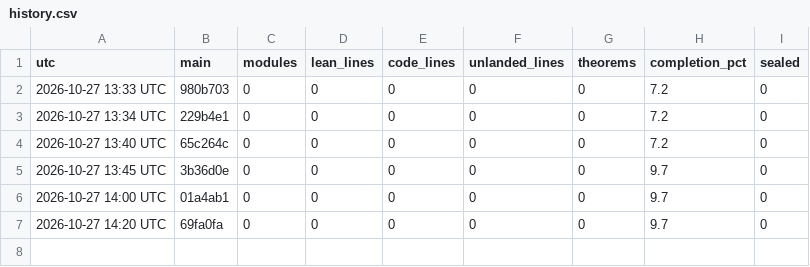
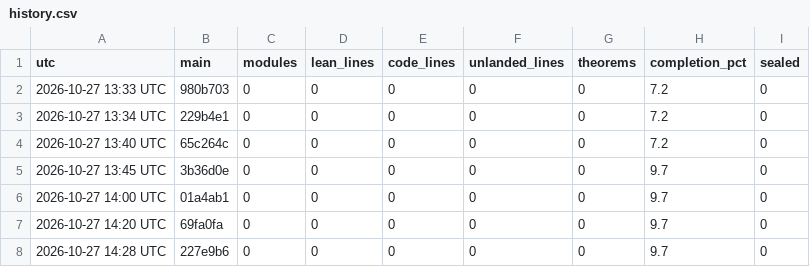
Before and after one commit to aravindkarthigeyan/KAM-dev, a CSV file: docs/campaign/history.csv, drawn as a sheet.

```diff
--- a/docs/campaign/history.csv
+++ b/docs/campaign/history.csv
@@ -7 +7,2 @@ utc,main,modules,lean_lines,code_lines,unlanded_lines,theorems,completion_pct,se
 2026-10-27 14:20 UTC,69fa0fa,0,0,0,0,0,9.7,0
+2026-10-27 14:28 UTC,227e9b6,0,0,0,0,0,9.7,0
```
Also changed, not shown: 1 other file.
